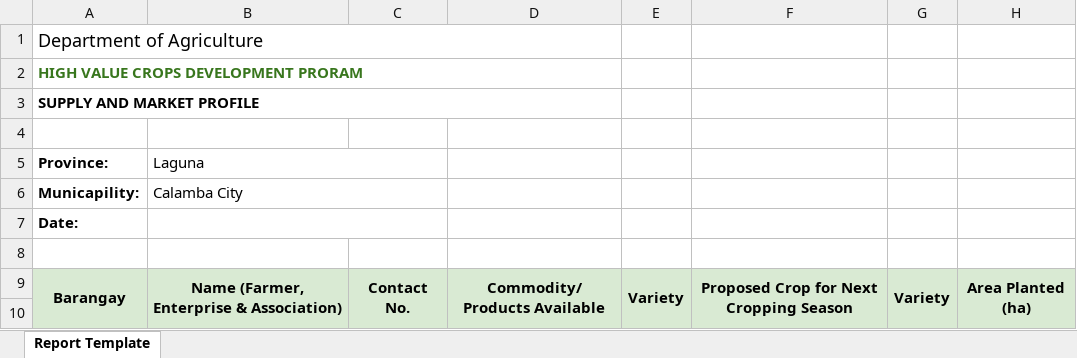
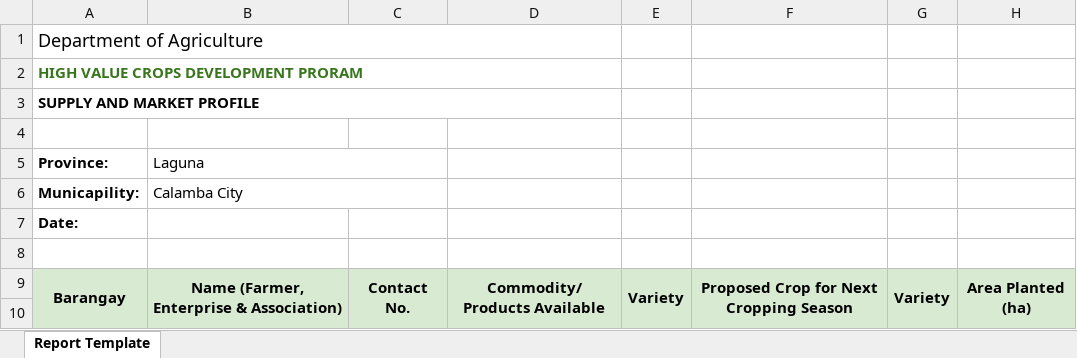
Before and after one commit to jrcryn/AgriTrack, an Excel workbook: backend/templates/Supply and Market Profile Report Template.xlsx, sheet Report Template, drawn as a sheet; only a part is shown; values as stored, in another font and other column widths than the file's, no borders; charts and pictures not drawn; the diff names each change by its address in the sheet, - before the commit and + after, or states it on an @@ line.

Commit message:
feat: improve Excel report generation by sorting records alphabetically and enhancing data insertion logic

```diff
--- a/backend/templates/Supply and Market Profile Report Template.xlsx (sheet Report Template)
+++ b/backend/templates/Supply and Market Profile Report Template.xlsx (sheet Report Template)
-B7:C7 merged
```
Also changed, not shown: 1 other file.
